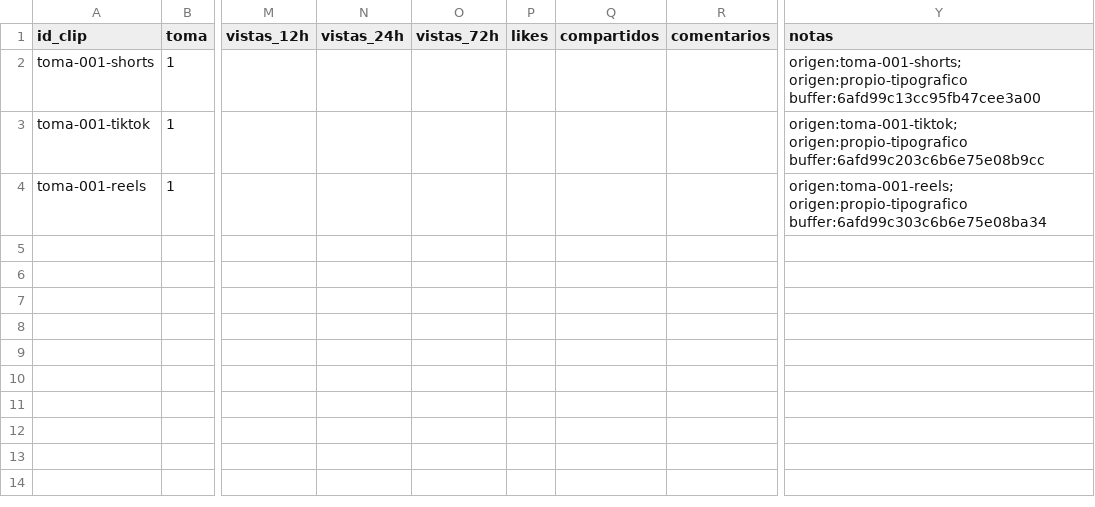
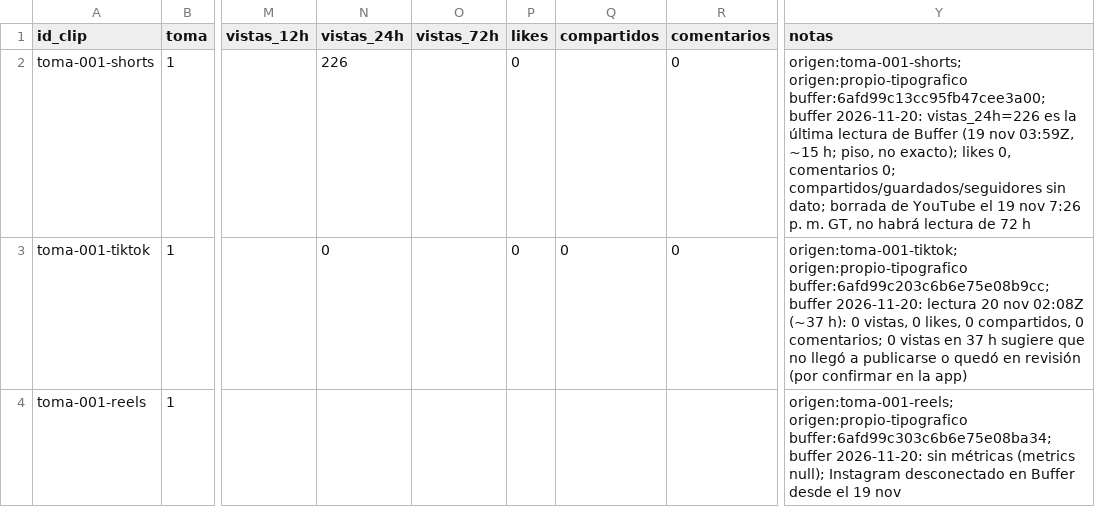
Before and after one commit to ksflores-cmyk/granja-clips, a CSV file: marcador.csv, drawn as a sheet; only a part is shown, gaps mark what is left out; the diff names each change by its address in the sheet, - before the commit and + after, or states it on an @@ line.

```diff
--- a/marcador.csv
+++ b/marcador.csv
-N2 (vistas_24h): (empty)
+N2 (vistas_24h): 226
-P2:P3 (likes): (empty)
+P2:P3 (likes): 0
-R2:R3 (comentarios): (empty)
+R2:R3 (comentarios): 0
-Y2 (notas): origen:toma-001-shorts; origen:propio-tipografico buffer:6afd99c13cc95fb47cee3a00
+Y2 (notas): origen:toma-001-shorts; origen:propio-tipografico buffer:6afd99c13cc95fb47cee3a00; buffer 2026-11-20: vistas_24h=226 es la última lectura de Buffer (19 nov 03:59Z, ~15 h; piso, no exacto); likes 0, comentarios 0; compartidos/guardados/seguidores sin dato; borrada de YouTube el 19 nov 7:26 p. m. GT, no habrá lectura de 72 h
-N3 (vistas_24h): (empty)
+N3 (vistas_24h): 0
-Q3 (compartidos): (empty)
+Q3 (compartidos): 0
-Y3 (notas): origen:toma-001-tiktok; origen:propio-tipografico buffer:6afd99c203c6b6e75e08b9cc
+Y3 (notas): origen:toma-001-tiktok; origen:propio-tipografico buffer:6afd99c203c6b6e75e08b9cc; buffer 2026-11-20: lectura 20 nov 02:08Z (~37 h): 0 vistas, 0 likes, 0 compartidos, 0 comentarios; 0 vistas en 37 h sugiere que no llegó a publicarse o quedó en revisión (por confirmar en la app)
-Y4 (notas): origen:toma-001-reels; origen:propio-tipografico buffer:6afd99c303c6b6e75e08ba34
+Y4 (notas): origen:toma-001-reels; origen:propio-tipografico buffer:6afd99c303c6b6e75e08ba34; buffer 2026-11-20: sin métricas (metrics null); Instagram desconectado en Buffer desde el 19 nov
```
Also changed, not shown: 1 other file.
